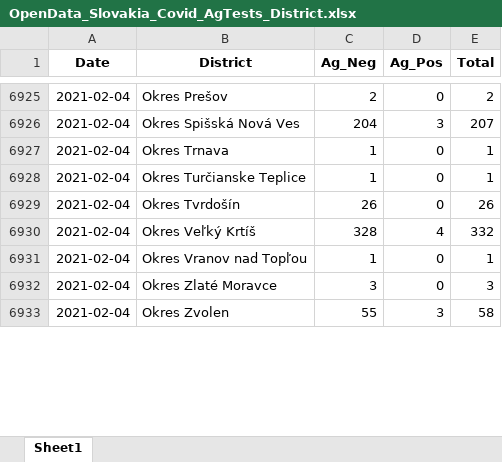
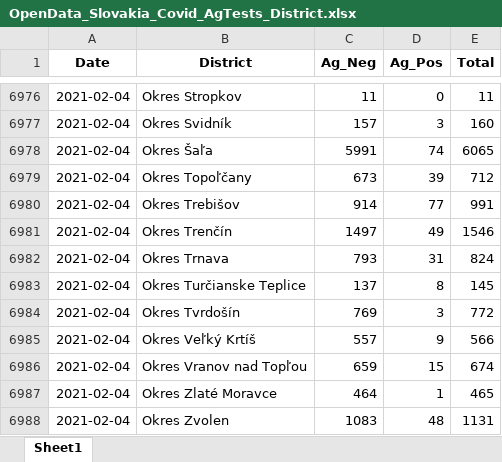
Before and after one commit to Institut-zdravotnych-analyz/covid19-data, an Excel workbook: OpenData_Slovakia_Covid_AgTests_District.xlsx, sheet Sheet1, drawn as a sheet; only a part is shown, gaps mark what is left out; values as stored, in another font and other column widths than the file's, no borders; addresses are those after the commit; the diff covers the shown part only; the diff names each change by its address in the sheet, - before the commit and + after, or states it on an @@ line.

```diff
--- a/OpenData_Slovakia_Covid_AgTests_District.xlsx (sheet Sheet1)
+++ b/OpenData_Slovakia_Covid_AgTests_District.xlsx (sheet Sheet1)
-B6976 (District): Okres Prešov
+B6976 (District): Okres Stropkov
-C6976 (Ag_Neg): 2
+C6976 (Ag_Neg): 11
-E6976 (Total): 2
+E6976 (Total): 11
-B6977 (District): Okres Spišská Nová Ves
+B6977 (District): Okres Svidník
-C6977 (Ag_Neg): 204
+C6977 (Ag_Neg): 157
-E6977 (Total): 207
+E6977 (Total): 160
+row 6978: 2021-02-04 | Okres Šaľa | 5991 | 74 | 6065
+row 6979: 2021-02-04 | Okres Topoľčany | 673 | 39 | 712
+row 6980: 2021-02-04 | Okres Trebišov | 914 | 77 | 991
+row 6981: 2021-02-04 | Okres Trenčín | 1497 | 49 | 1546
-C6982 (Ag_Neg): 1
+C6982 (Ag_Neg): 793
-D6982 (Ag_Pos): 0
+D6982 (Ag_Pos): 31
-E6982 (Total): 1
+E6982 (Total): 824
-C6983 (Ag_Neg): 1
+C6983 (Ag_Neg): 137
-D6983 (Ag_Pos): 0
+D6983 (Ag_Pos): 8
-E6983 (Total): 1
+E6983 (Total): 145
-C6984 (Ag_Neg): 26
+C6984 (Ag_Neg): 769
-D6984 (Ag_Pos): 0
+D6984 (Ag_Pos): 3
-E6984 (Total): 26
+E6984 (Total): 772
-C6985 (Ag_Neg): 328
+C6985 (Ag_Neg): 557
-D6985 (Ag_Pos): 4
+D6985 (Ag_Pos): 9
-E6985 (Total): 332
+E6985 (Total): 566
-C6986 (Ag_Neg): 1
+C6986 (Ag_Neg): 659
-D6986 (Ag_Pos): 0
+D6986 (Ag_Pos): 15
-E6986 (Total): 1
+E6986 (Total): 674
-C6987 (Ag_Neg): 3
+C6987 (Ag_Neg): 464
-D6987 (Ag_Pos): 0
+D6987 (Ag_Pos): 1
-E6987 (Total): 3
+E6987 (Total): 465
-C6988 (Ag_Neg): 55
+C6988 (Ag_Neg): 1083
-D6988 (Ag_Pos): 3
+D6988 (Ag_Pos): 48
-E6988 (Total): 58
+E6988 (Total): 1131
```
Also changed, not shown: 67 added rows and 339 edited cells elsewhere in this sheet, AG_Tests/OpenData_Slovakia_Covid_AgTests_District.xlsx, DailyStats/OpenData_Slovakia_Covid_DailyStats.xlsx, 31 other files.
